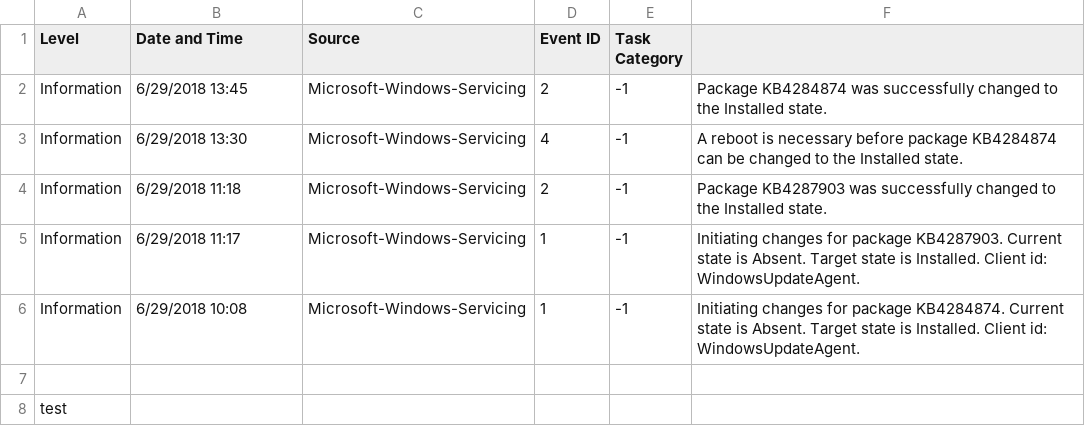
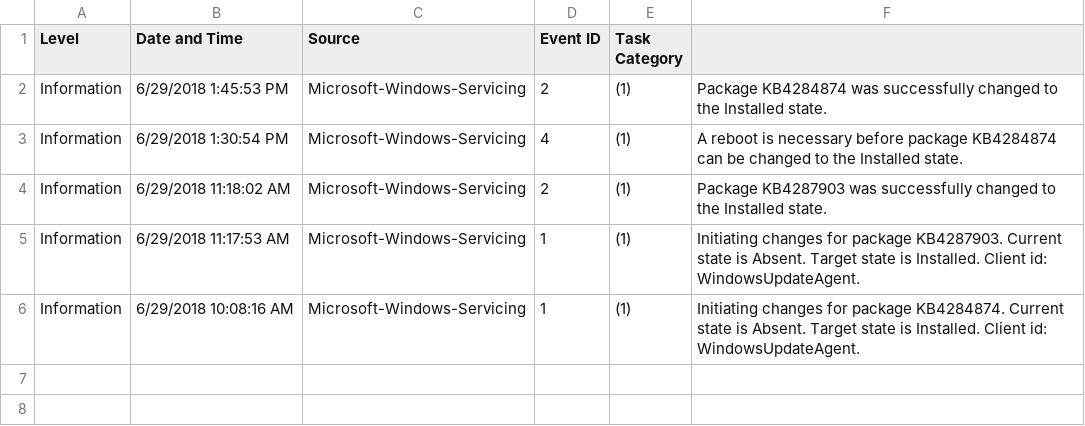
Before and after one commit to liumonac/EventViewer, a CSV file: eventFiles/Setup.csv, drawn as a sheet; the diff names each change by its address in the sheet, - before the commit and + after, or states it on an @@ line.

Commit message:
add event details and refactor

```diff
--- a/eventFiles/Setup.csv
+++ b/eventFiles/Setup.csv
-B2 (Date and Time): 6/29/2018 13:45
+B2 (Date and Time): 6/29/2018 1:45:53 PM
-E2:E6 (Task Category): -1
+E2:E6 (Task Category): (1)
-B3 (Date and Time): 6/29/2018 13:30
+B3 (Date and Time): 6/29/2018 1:30:54 PM
-B4 (Date and Time): 6/29/2018 11:18
+B4 (Date and Time): 6/29/2018 11:18:02 AM
-B5 (Date and Time): 6/29/2018 11:17
+B5 (Date and Time): 6/29/2018 11:17:53 AM
-B6 (Date and Time): 6/29/2018 10:08
+B6 (Date and Time): 6/29/2018 10:08:16 AM
-row 7: (empty)
-row 8: test
```
Also changed, not shown: 17 other files.
